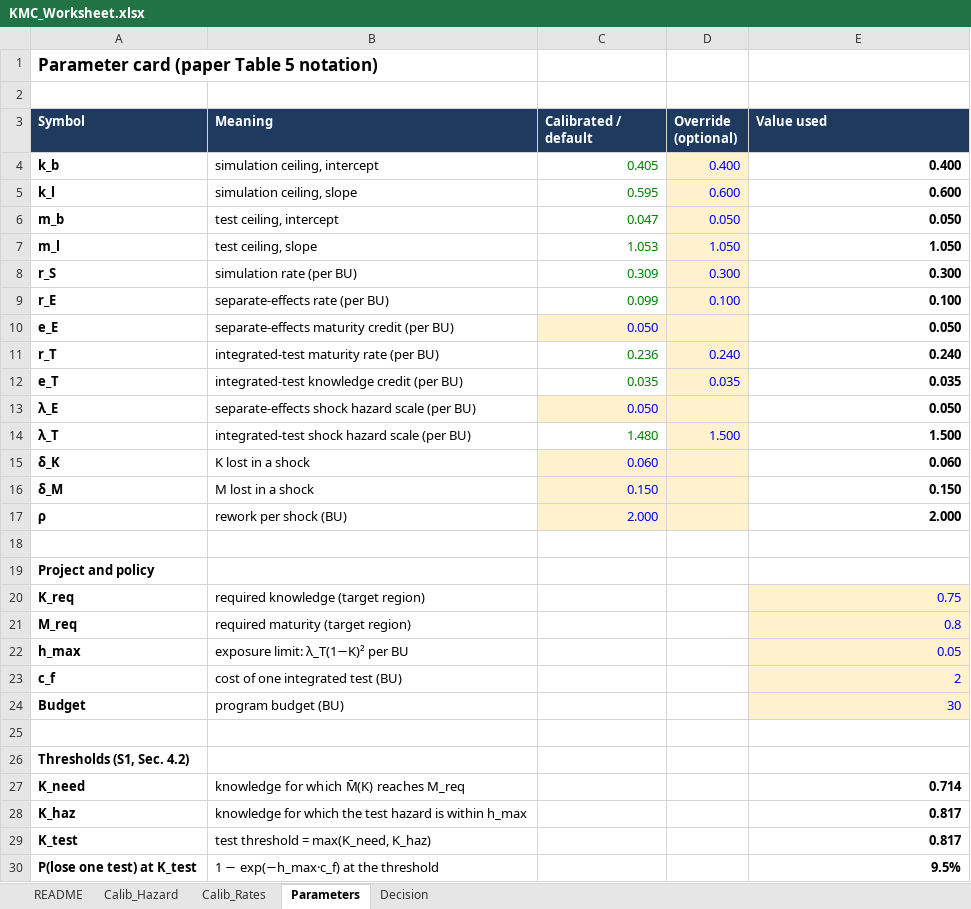
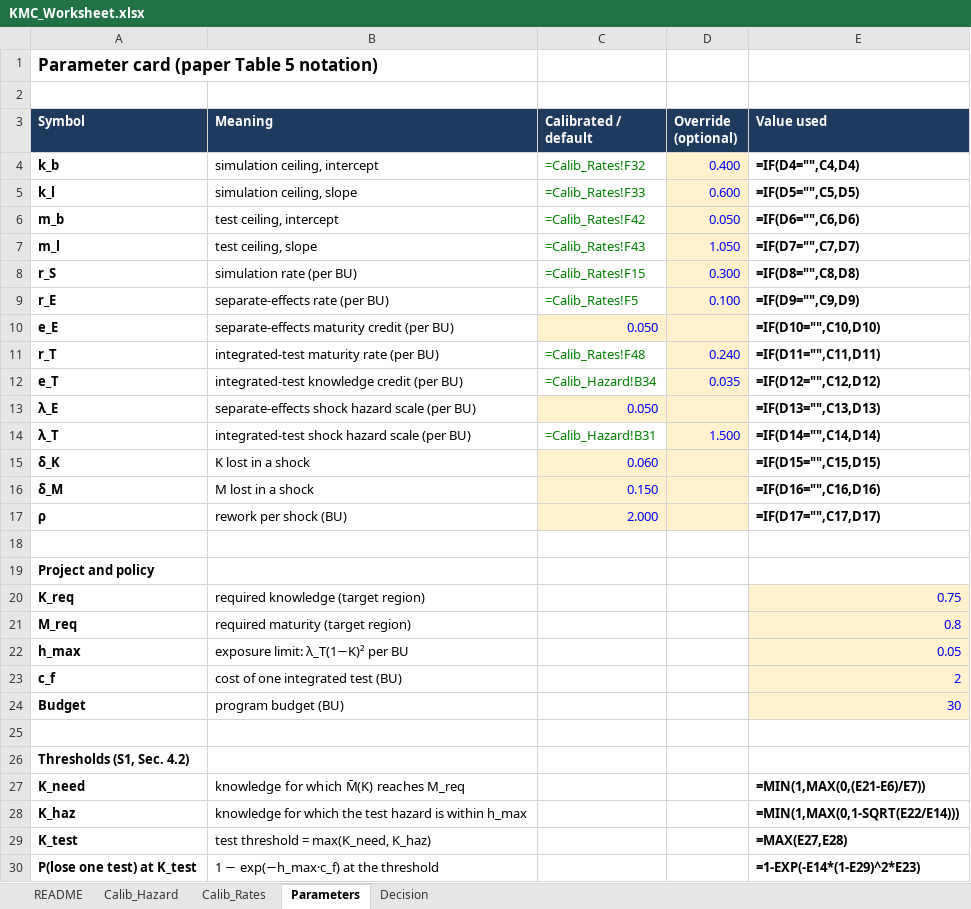
Before and after one commit to pedrokuk23/kmc-coevolution, an Excel workbook: supplementary/KMC_Worksheet.xlsx, sheet Parameters, drawn as a sheet; values as stored, in another font and other column widths than the file's, no borders; formulas without a stored value are shown as written; the diff names each change by its address in the sheet, - before the commit and + after, or states it on an @@ line.

```diff
--- a/supplementary/KMC_Worksheet.xlsx (sheet Parameters)
+++ b/supplementary/KMC_Worksheet.xlsx (sheet Parameters)
-C4 (Calibrated / default): 0.405
+C4 (Calibrated / default): =Calib_Rates!F32
-E4 (Value used): 0.400
+E4 (Value used): =IF(D4="",C4,D4)
-C5 (Calibrated / default): 0.595
+C5 (Calibrated / default): =Calib_Rates!F33
-E5 (Value used): 0.600
+E5 (Value used): =IF(D5="",C5,D5)
-C6 (Calibrated / default): 0.047
+C6 (Calibrated / default): =Calib_Rates!F42
-E6 (Value used): 0.050
+E6 (Value used): =IF(D6="",C6,D6)
-C7 (Calibrated / default): 1.053
+C7 (Calibrated / default): =Calib_Rates!F43
-E7 (Value used): 1.050
+E7 (Value used): =IF(D7="",C7,D7)
-C8 (Calibrated / default): 0.309
+C8 (Calibrated / default): =Calib_Rates!F15
-E8 (Value used): 0.300
+E8 (Value used): =IF(D8="",C8,D8)
-C9 (Calibrated / default): 0.099
+C9 (Calibrated / default): =Calib_Rates!F5
-E9 (Value used): 0.100
+E9 (Value used): =IF(D9="",C9,D9)
-E10 (Value used): 0.050
+E10 (Value used): =IF(D10="",C10,D10)
-C11 (Calibrated / default): 0.236
+C11 (Calibrated / default): =Calib_Rates!F48
-E11 (Value used): 0.240
+E11 (Value used): =IF(D11="",C11,D11)
-C12 (Calibrated / default): 0.035
+C12 (Calibrated / default): =Calib_Hazard!B34
-E12 (Value used): 0.035
+E12 (Value used): =IF(D12="",C12,D12)
-E13 (Value used): 0.050
+E13 (Value used): =IF(D13="",C13,D13)
-C14 (Calibrated / default): 1.480
+C14 (Calibrated / default): =Calib_Hazard!B31
-E14 (Value used): 1.500
+E14 (Value used): =IF(D14="",C14,D14)
-E15 (Value used): 0.060
+E15 (Value used): =IF(D15="",C15,D15)
-E16 (Value used): 0.150
+E16 (Value used): =IF(D16="",C16,D16)
-E17 (Value used): 2.000
+E17 (Value used): =IF(D17="",C17,D17)
-E27 (Value used): 0.714
+E27 (Value used): =MIN(1,MAX(0,(E21-E6)/E7))
-E28 (Value used): 0.817
+E28 (Value used): =MIN(1,MAX(0,1-SQRT(E22/E14)))
-E29 (Value used): 0.817
+E29 (Value used): =MAX(E27,E28)
-E30 (Value used): 9.5%
+E30 (Value used): =1-EXP(-E14*(1-E29)^2*E23)
```
Also changed, not shown: sheet Calib_Hazard, sheet Decision, sheet Calib_Rates, formulas that keep their value, 12 other files.
